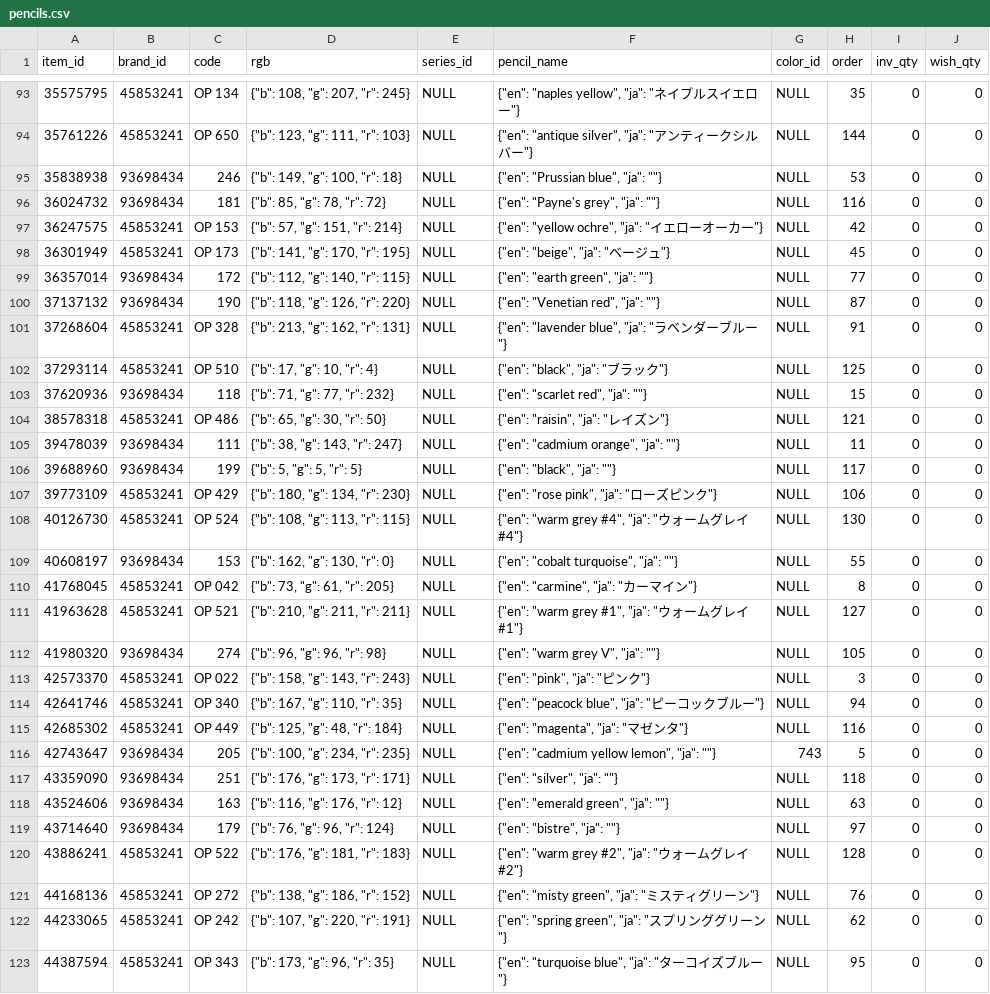
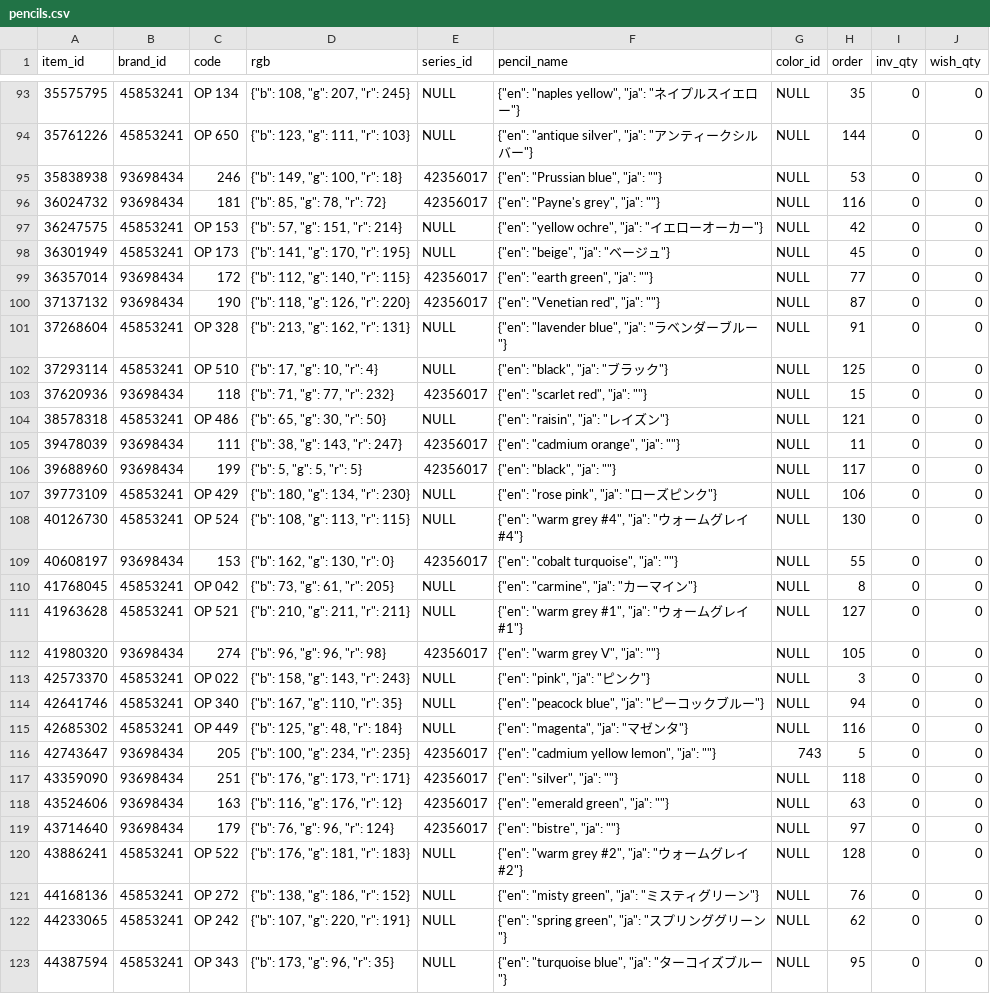
Before and after one commit to mirukushake/hobbynote, a CSV file: csv/pencils.csv, drawn as a sheet; only a part is shown, gaps mark what is left out; the diff covers the shown part only.

```diff
--- a/csv/pencils.csv
+++ b/csv/pencils.csv
@@ -94,20 +94,20 @@ item_id,brand_id,code,rgb,series_id,pencil_name,color_id,order,inv_qty,wish_qty
 35761226,45853241,OP 650,"{""b"": 123, ""g"": 111, ""r"": 103}",NULL,"{""en"": ""antique silver"", ""ja"": ""アンティークシルバー""}",NULL,144,0,0
-35838938,93698434,246,"{""b"": 149, ""g"": 100, ""r"": 18}",NULL,"{""en"": ""Prussian blue"", ""ja"": """"}",NULL,53,0,0
-36024732,93698434,181,"{""b"": 85, ""g"": 78, ""r"": 72}",NULL,"{""en"": ""Payne's grey"", ""ja"": """"}",NULL,116,0,0
+35838938,93698434,246,"{""b"": 149, ""g"": 100, ""r"": 18}",42356017,"{""en"": ""Prussian blue"", ""ja"": """"}",NULL,53,0,0
+36024732,93698434,181,"{""b"": 85, ""g"": 78, ""r"": 72}",42356017,"{""en"": ""Payne's grey"", ""ja"": """"}",NULL,116,0,0
 36247575,45853241,OP 153,"{""b"": 57, ""g"": 151, ""r"": 214}",NULL,"{""en"": ""yellow ochre"", ""ja"": ""イエローオーカー""}",NULL,42,0,0
 36301949,45853241,OP 173,"{""b"": 141, ""g"": 170, ""r"": 195}",NULL,"{""en"": ""beige"", ""ja"": ""ベージュ""}",NULL,45,0,0
-36357014,93698434,172,"{""b"": 112, ""g"": 140, ""r"": 115}",NULL,"{""en"": ""earth green"", ""ja"": """"}",NULL,77,0,0
-37137132,93698434,190,"{""b"": 118, ""g"": 126, ""r"": 220}",NULL,"{""en"": ""Venetian red"", ""ja"": """"}",NULL,87,0,0
+36357014,93698434,172,"{""b"": 112, ""g"": 140, ""r"": 115}",42356017,"{""en"": ""earth green"", ""ja"": """"}",NULL,77,0,0
+37137132,93698434,190,"{""b"": 118, ""g"": 126, ""r"": 220}",42356017,"{""en"": ""Venetian red"", ""ja"": """"}",NULL,87,0,0
 37268604,45853241,OP 328,"{""b"": 213, ""g"": 162, ""r"": 131}",NULL,"{""en"": ""lavender blue"", ""ja"": ""ラベンダーブルー""}",NULL,91,0,0
 37293114,45853241,OP 510,"{""b"": 17, ""g"": 10, ""r"": 4}",NULL,"{""en"": ""black"", ""ja"": ""ブラック""}",NULL,125,0,0
-37620936,93698434,118,"{""b"": 71, ""g"": 77, ""r"": 232}",NULL,"{""en"": ""scarlet red"", ""ja"": """"}",NULL,15,0,0
+37620936,93698434,118,"{""b"": 71, ""g"": 77, ""r"": 232}",42356017,"{""en"": ""scarlet red"", ""ja"": """"}",NULL,15,0,0
 38578318,45853241,OP 486,"{""b"": 65, ""g"": 30, ""r"": 50}",NULL,"{""en"": ""raisin"", ""ja"": ""レイズン""}",NULL,121,0,0
-39478039,93698434,111,"{""b"": 38, ""g"": 143, ""r"": 247}",NULL,"{""en"": ""cadmium orange"", ""ja"": """"}",NULL,11,0,0
-39688960,93698434,199,"{""b"": 5, ""g"": 5, ""r"": 5}",NULL,"{""en"": ""black"", ""ja"": """"}",NULL,117,0,0
+39478039,93698434,111,"{""b"": 38, ""g"": 143, ""r"": 247}",42356017,"{""en"": ""cadmium orange"", ""ja"": """"}",NULL,11,0,0
+39688960,93698434,199,"{""b"": 5, ""g"": 5, ""r"": 5}",42356017,"{""en"": ""black"", ""ja"": """"}",NULL,117,0,0
 39773109,45853241,OP 429,"{""b"": 180, ""g"": 134, ""r"": 230}",NULL,"{""en"": ""rose pink"", ""ja"": ""ローズピンク""}",NULL,106,0,0
 40126730,45853241,OP 524,"{""b"": 108, ""g"": 113, ""r"": 115}",NULL,"{""en"": ""warm grey #4"", ""ja"": ""ウォームグレイ#4""}",NULL,130,0,0
-40608197,93698434,153,"{""b"": 162, ""g"": 130, ""r"": 0}",NULL,"{""en"": ""cobalt turquoise"", ""ja"": """"}",NULL,55,0,0
+40608197,93698434,153,"{""b"": 162, ""g"": 130, ""r"": 0}",42356017,"{""en"": ""cobalt turquoise"", ""ja"": """"}",NULL,55,0,0
 41768045,45853241,OP 042,"{""b"": 73, ""g"": 61, ""r"": 205}",NULL,"{""en"": ""carmine"", ""ja"": ""カーマイン""}",NULL,8,0,0
 41963628,45853241,OP 521,"{""b"": 210, ""g"": 211, ""r"": 211}",NULL,"{""en"": ""warm grey #1"", ""ja"": ""ウォームグレイ#1""}",NULL,127,0,0
-41980320,93698434,274,"{""b"": 96, ""g"": 96, ""r"": 98}",NULL,"{""en"": ""warm grey V"", ""ja"": """"}",NULL,105,0,0
+41980320,93698434,274,"{""b"": 96, ""g"": 96, ""r"": 98}",42356017,"{""en"": ""warm grey V"", ""ja"": """"}",NULL,105,0,0
 42573370,45853241,OP 022,"{""b"": 158, ""g"": 143, ""r"": 243}",NULL,"{""en"": ""pink"", ""ja"": ""ピンク""}",NULL,3,0,0
@@ -115,6 +115,6 @@ item_id,brand_id,code,rgb,series_id,pencil_name,color_id,order,inv_qty,wish_qty
 42685302,45853241,OP 449,"{""b"": 125, ""g"": 48, ""r"": 184}",NULL,"{""en"": ""magenta"", ""ja"": ""マゼンタ""}",NULL,116,0,0
-42743647,93698434,205,"{""b"": 100, ""g"": 234, ""r"": 235}",NULL,"{""en"": ""cadmium yellow lemon"", ""ja"": """"}",743,5,0,0
-43359090,93698434,251,"{""b"": 176, ""g"": 173, ""r"": 171}",NULL,"{""en"": ""silver"", ""ja"": """"}",NULL,118,0,0
-43524606,93698434,163,"{""b"": 116, ""g"": 176, ""r"": 12}",NULL,"{""en"": ""emerald green"", ""ja"": """"}",NULL,63,0,0
-43714640,93698434,179,"{""b"": 76, ""g"": 96, ""r"": 124}",NULL,"{""en"": ""bistre"", ""ja"": """"}",NULL,97,0,0
+42743647,93698434,205,"{""b"": 100, ""g"": 234, ""r"": 235}",42356017,"{""en"": ""cadmium yellow lemon"", ""ja"": """"}",743,5,0,0
+43359090,93698434,251,"{""b"": 176, ""g"": 173, ""r"": 171}",42356017,"{""en"": ""silver"", ""ja"": """"}",NULL,118,0,0
+43524606,93698434,163,"{""b"": 116, ""g"": 176, ""r"": 12}",42356017,"{""en"": ""emerald green"", ""ja"": """"}",NULL,63,0,0
+43714640,93698434,179,"{""b"": 76, ""g"": 96, ""r"": 124}",42356017,"{""en"": ""bistre"", ""ja"": """"}",NULL,97,0,0
 43886241,45853241,OP 522,"{""b"": 176, ""g"": 181, ""r"": 183}",NULL,"{""en"": ""warm grey #2"", ""ja"": ""ウォームグレイ#2""}",NULL,128,0,0
```
Also changed, not shown: 110 edited cells elsewhere in this file, 46 other files.
